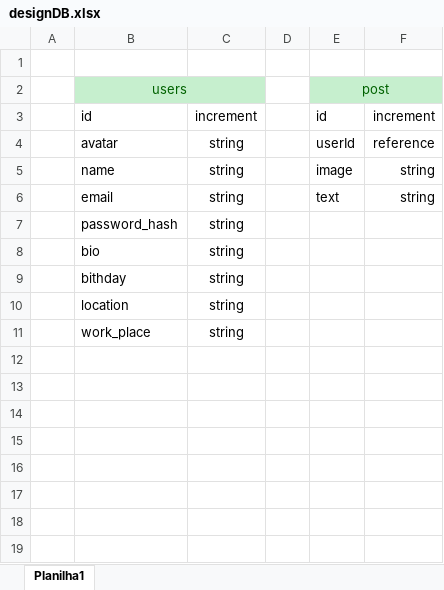
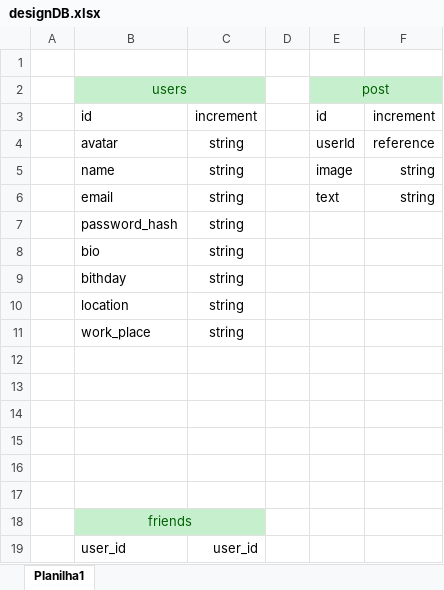
Before and after one commit to ViniciusCrisol/clone-facebook, an Excel workbook: designDB.xlsx, sheet Planilha1, drawn as a sheet; values as stored, in another font and other column widths than the file's, no borders; the diff names each change by its address in the sheet, - before the commit and + after, or states it on an @@ line.

```diff
--- a/designDB.xlsx (sheet Planilha1)
+++ b/designDB.xlsx (sheet Planilha1)
+row 12: (empty)
+row 13: (empty)
+row 14: (empty)
+row 15: (empty)
+row 16: (empty)
+row 17: (empty)
+row 18:  | friends
+row 19:  | user_id | user_id
```
Also changed, not shown: 9 other files.
